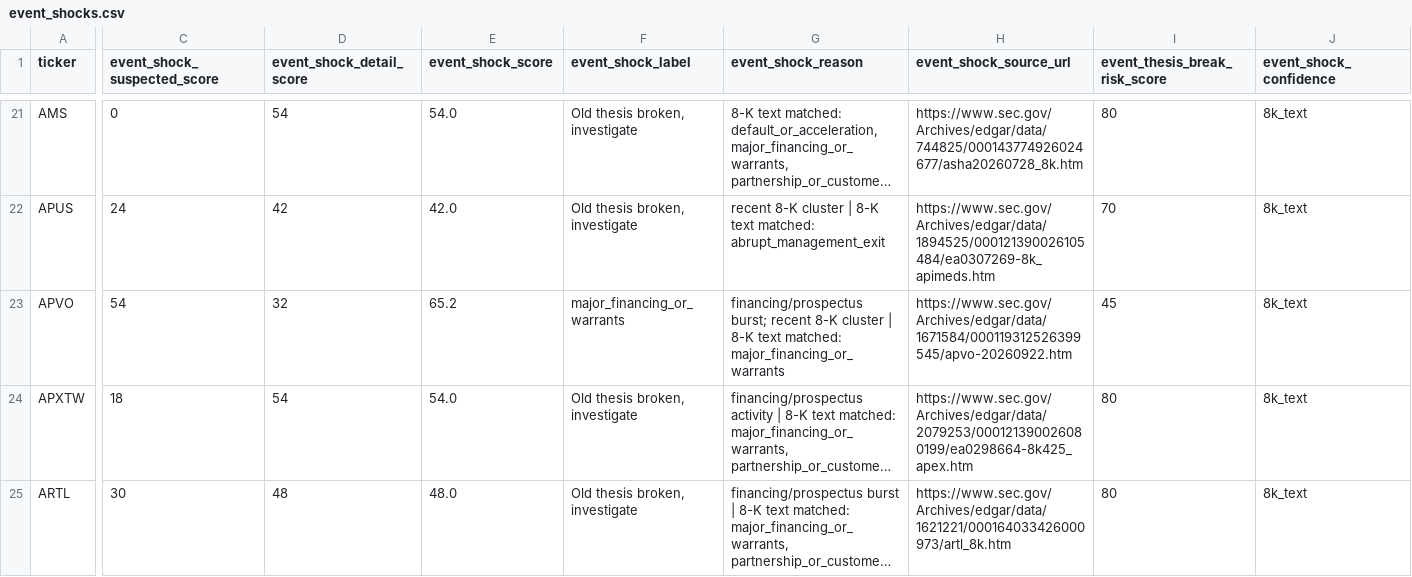
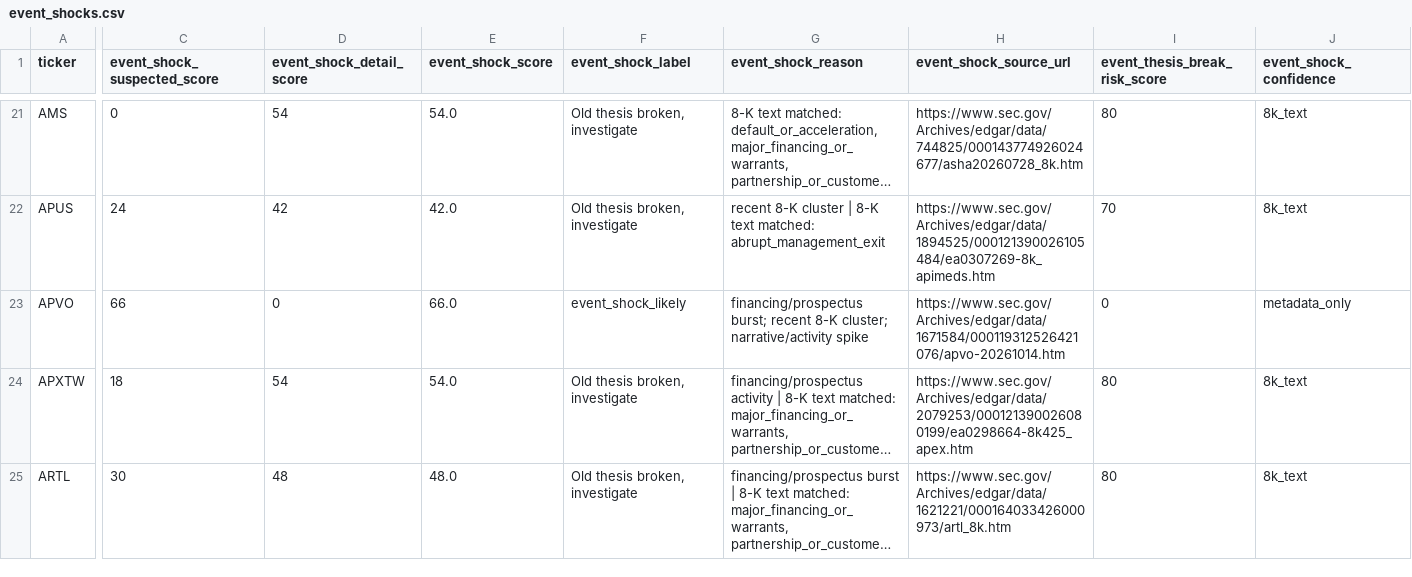
Before and after one commit to Kastnermj/mysterymachine, a CSV file: data/processed/event_shocks.csv, drawn as a sheet; only a part is shown, gaps mark what is left out; long unchanged cells end in …; the diff covers the shown part only; the diff names each change by its address in the sheet, - before the commit and + after, or states it on an @@ line.

```diff
--- a/data/processed/event_shocks.csv
+++ b/data/processed/event_shocks.csv
-C23 (event_shock_suspected_score): 54
+C23 (event_shock_suspected_score): 66
-D23 (event_shock_detail_score): 32
+D23 (event_shock_detail_score): 0
-E23 (event_shock_score): 65.2
+E23 (event_shock_score): 66.0
-F23 (event_shock_label): major_financing_or_warrants
+F23 (event_shock_label): event_shock_likely
-G23 (event_shock_reason): …recent 8-K cluster | 8-K text matched: major_financing_or_warrants
+G23 (event_shock_reason): …recent 8-K cluster; narrative/activity spike
-H23 (event_shock_source_url): https://www.sec.gov/Archives/edgar/data/1671584/000119312526399545/apvo-20260922.htm
+H23 (event_shock_source_url): https://www.sec.gov/Archives/edgar/data/1671584/000119312526421076/apvo-20261014.htm
-I23 (event_thesis_break_risk_score): 45
+I23 (event_thesis_break_risk_score): 0
-J23 (event_shock_confidence): 8k_text
+J23 (event_shock_confidence): metadata_only
```
Also changed, not shown: 34 edited cells elsewhere in this file, data/processed/fundamentals_stub.csv, data/processed/price_history_features.csv, 11 other files.
